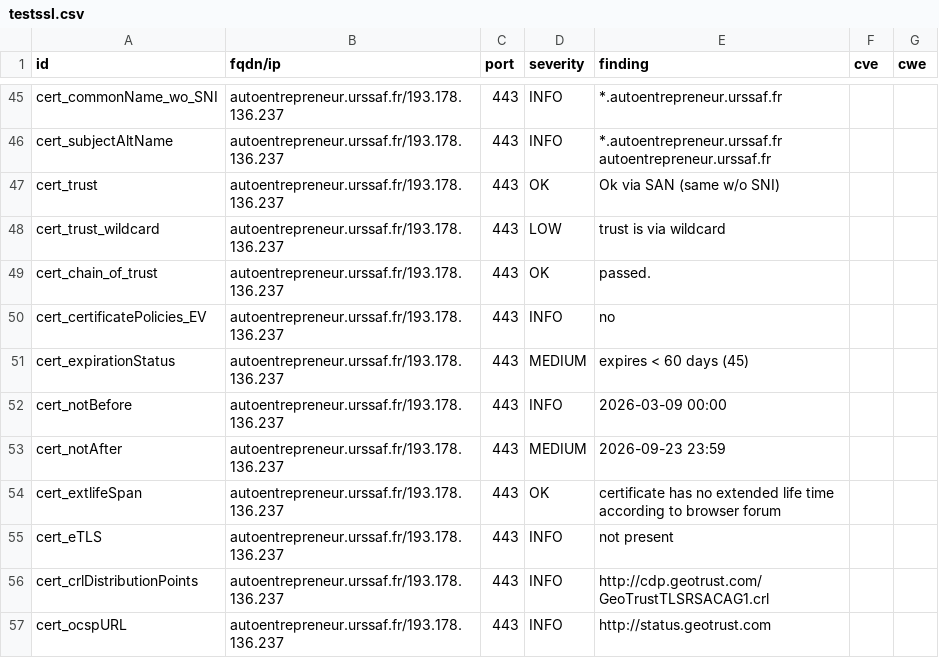
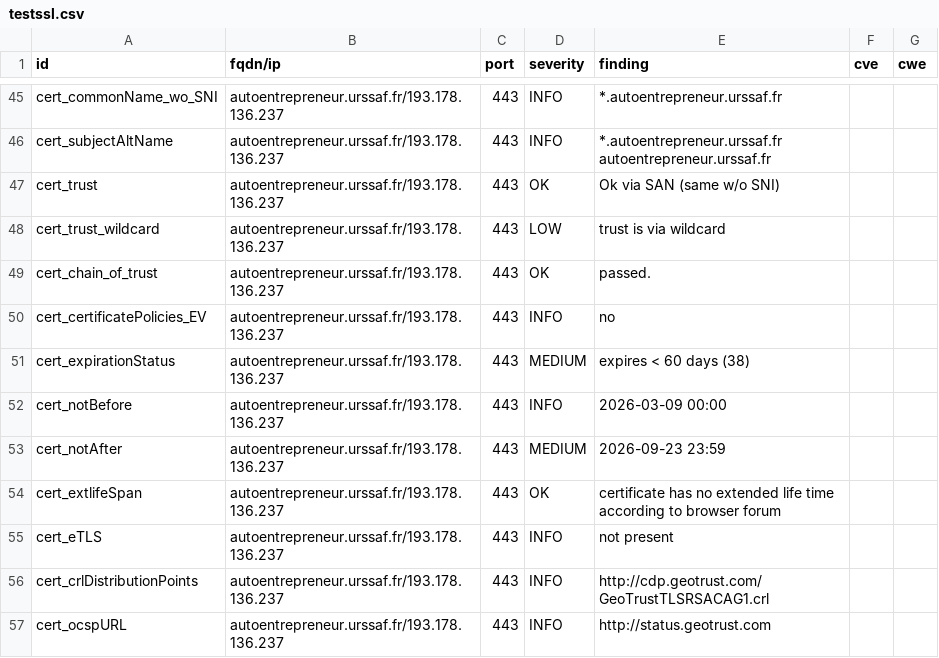
Before and after one commit to adeitasuna-1/dashlord-ucn, a CSV file: results/aHR0cHM6Ly9hdXRvZW50cmVwcmVuZXVyLnVyc3NhZi5mci9zZXJ2aWNlcw==/testssl.csv, drawn as a sheet; only a part is shown, gaps mark what is left out.

```diff
--- a/results/aHR0cHM6Ly9hdXRvZW50cmVwcmVuZXVyLnVyc3NhZi5mci9zZXJ2aWNlcw==/testssl.csv
+++ b/results/aHR0cHM6Ly9hdXRvZW50cmVwcmVuZXVyLnVyc3NhZi5mci9zZXJ2aWNlcw==/testssl.csv
@@ -50,3 +50,3 @@
 "cert_certificatePolicies_EV","autoentrepreneur.urssaf.fr/193.178.136.237","443","INFO","no","",""
-"cert_expirationStatus","autoentrepreneur.urssaf.fr/193.178.136.237","443","MEDIUM","expires < 60 days (45)","",""
+"cert_expirationStatus","autoentrepreneur.urssaf.fr/193.178.136.237","443","MEDIUM","expires < 60 days (38)","",""
 "cert_notBefore","autoentrepreneur.urssaf.fr/193.178.136.237","443","INFO","2026-03-09 00:00","",""
```
Also changed, not shown: 9 other files.
